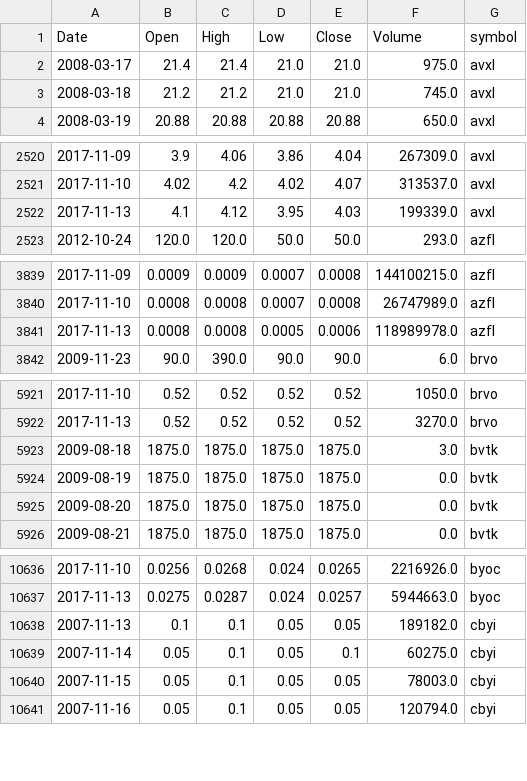
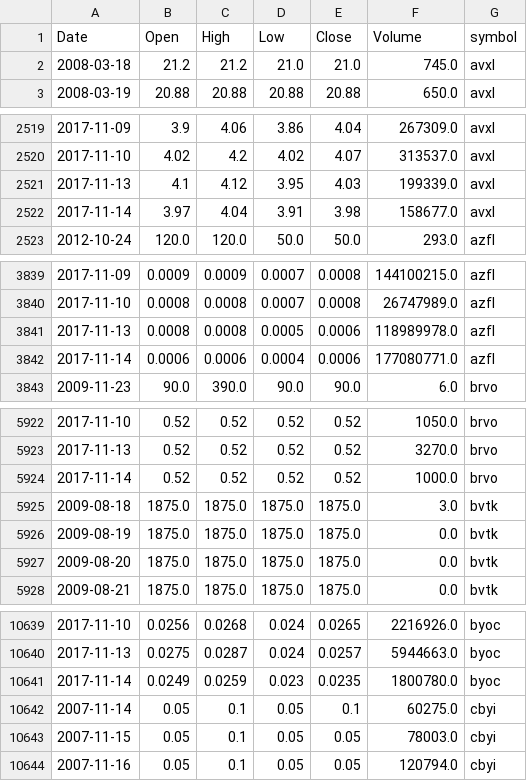
Before and after one commit to schustda/small_cap_predictor, a CSV file: data/tables/stock_prices/stock_prices1.csv, drawn as a sheet; only a part is shown, gaps mark what is left out; removed rows and columns are numbered as before the commit, all else as after; the diff covers the shown part only; the diff names each change by its address in the sheet, - before the commit and + after, or states it on an @@ line.

```diff
--- a/data/tables/stock_prices/stock_prices1.csv
+++ b/data/tables/stock_prices/stock_prices1.csv
-row 2: 2008-03-17 | 21.4 | 21.4 | 21.0 | 21.0 | 975.0 | avxl
+row 2522: 2017-11-14 | 3.97 | 4.04 | 3.91 | 3.98 | 158677.0 | avxl
+row 3842: 2017-11-14 | 0.0006 | 0.0006 | 0.0004 | 0.0006 | 177080771.0 | azfl
+row 5924: 2017-11-14 | 0.52 | 0.52 | 0.52 | 0.52 | 1000.0 | brvo
-row 10638: 2007-11-13 | 0.1 | 0.1 | 0.05 | 0.05 | 189182.0 | cbyi
+row 10641: 2017-11-14 | 0.0249 | 0.0259 | 0.023 | 0.0235 | 1800780.0 | byoc
```
Also changed, not shown: 2 added rows elsewhere in this file, data/tables/stock_prices/stock_prices2.csv, data/tables/stock_prices/stock_prices4.csv, 7 other files.
